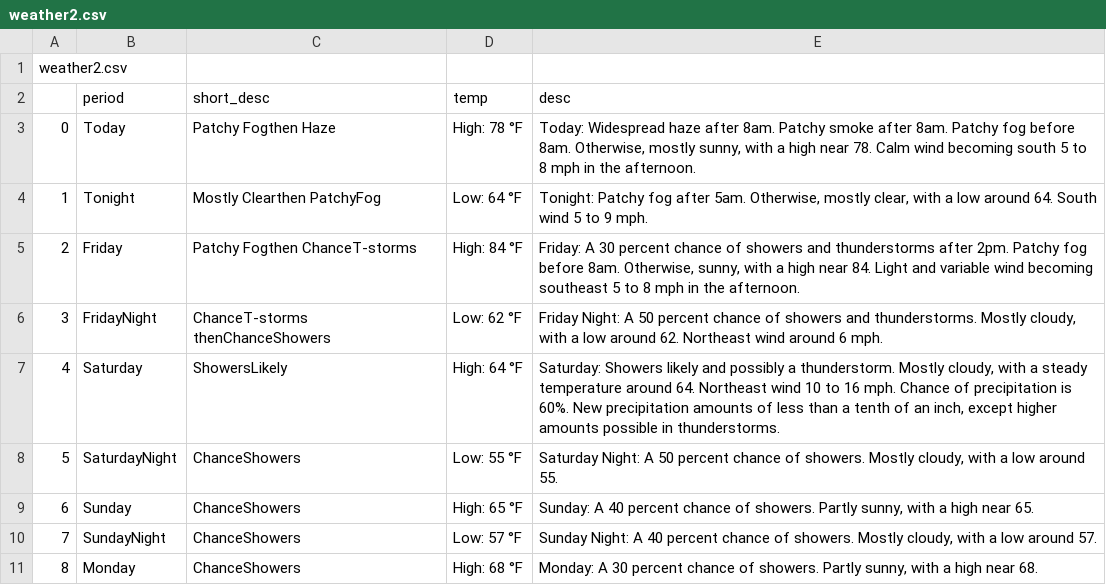
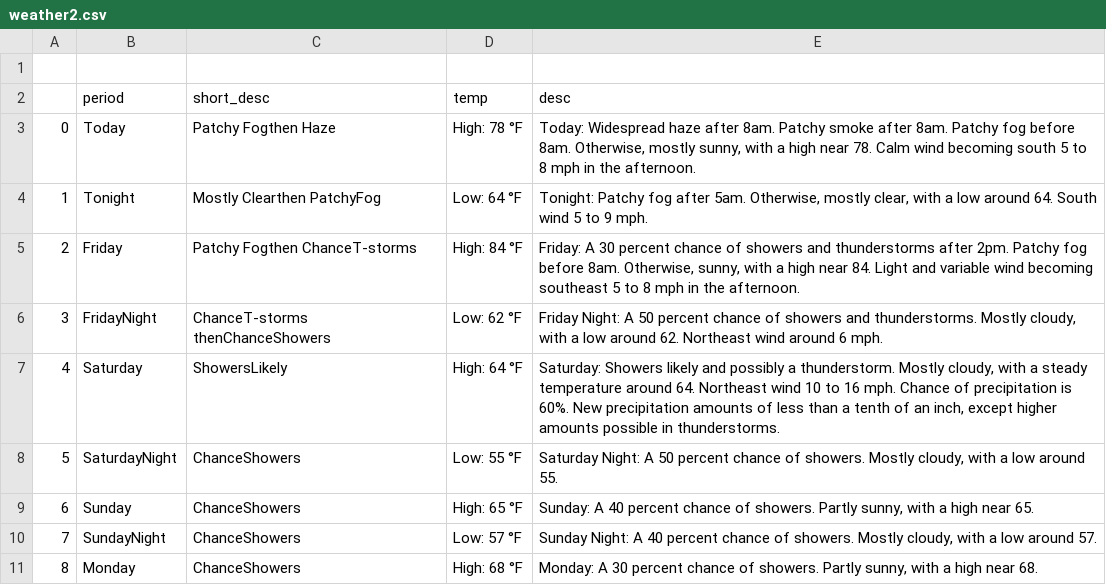
Before and after one commit to massibone/Python_Various_Problems, a CSV file: Web_Scraping/weather2.csv, drawn as a sheet.

Commit message:
Fix formatting in weather2.csv
Corrected formatting issues in weather2.csv.

```diff
--- a/Web_Scraping/weather2.csv
+++ b/Web_Scraping/weather2.csv
@@ -1,2 +1,2 @@
-weather2.csv
+
 ,period,short_desc,temp,desc
```
